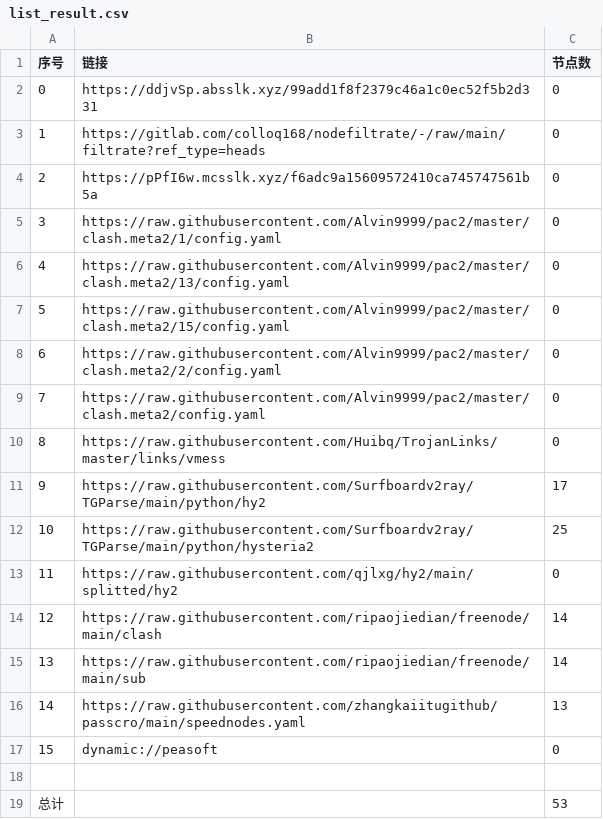
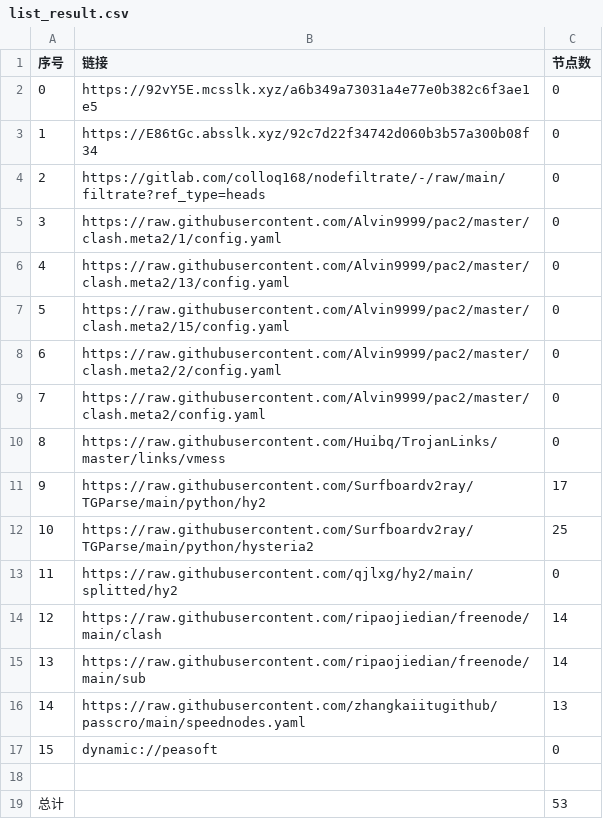
Before and after one commit to tonygyf/AutoMergePublicNodes, a CSV file: list_result.csv, drawn as a sheet.

```diff
--- a/list_result.csv
+++ b/list_result.csv
@@ -1,5 +1,5 @@
 序号,链接,节点数
-0,https://ddjvSp.absslk.xyz/99add1f8f2379c46a1c0ec52f5b2d331,0
-1,https://gitlab.com/colloq168/nodefiltrate/-/raw/main/filtrate?ref_type=heads,0
-2,https://pPfI6w.mcsslk.xyz/f6adc9a15609572410ca745747561b5a,0
+0,https://92vY5E.mcsslk.xyz/a6b349a73031a4e77e0b382c6f3ae1e5,0
+1,https://E86tGc.absslk.xyz/92c7d22f34742d060b3b57a300b08f34,0
+2,https://gitlab.com/colloq168/nodefiltrate/-/raw/main/filtrate?ref_type=heads,0
 3,https://raw.githubusercontent.com/Alvin9999/pac2/master/clash.meta2/1/config.yaml,0
```
Also changed, not shown: 3 other files.
